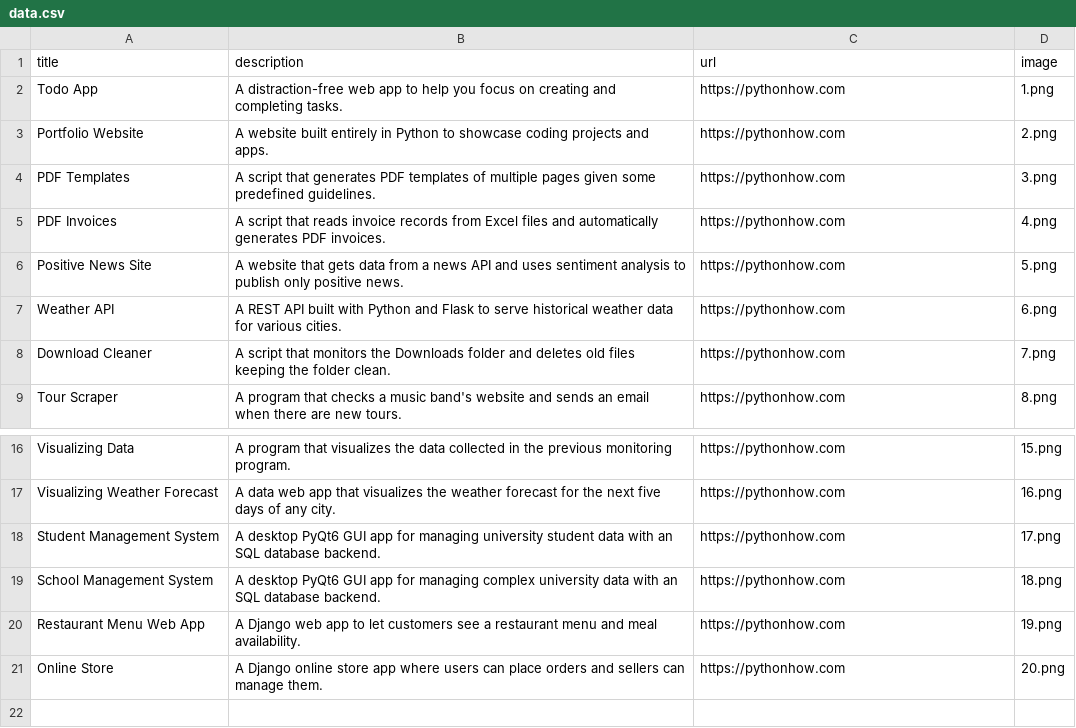
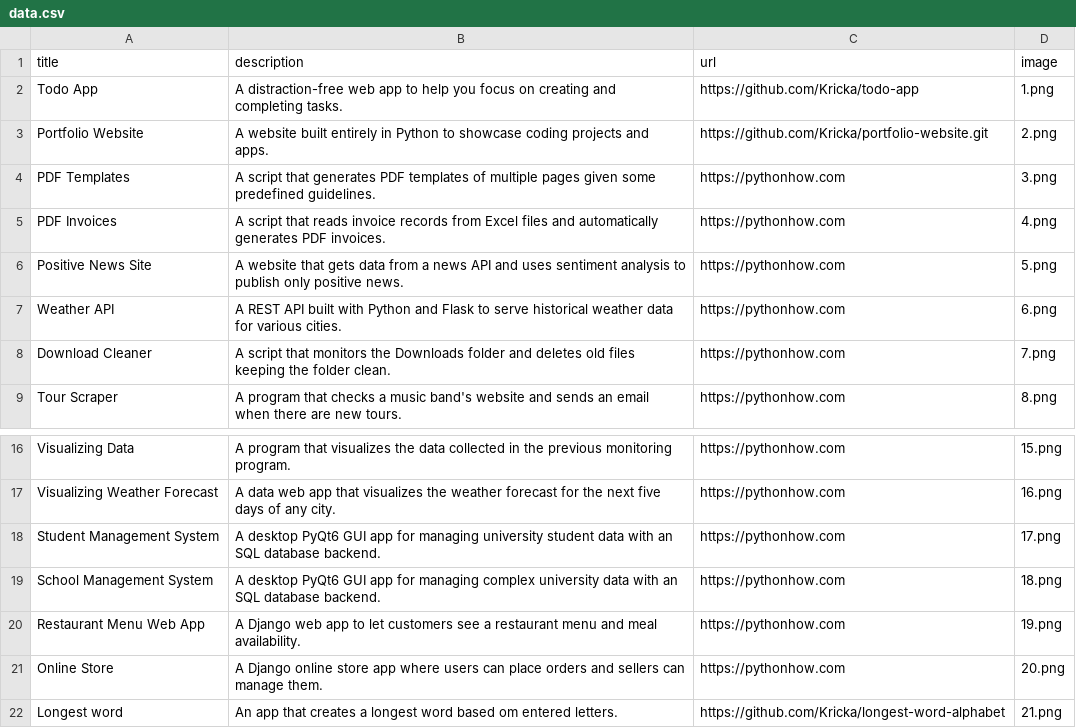
Before and after one commit to Kricka/portfolio-website, a CSV file: data.csv, drawn as a sheet; only a part is shown, gaps mark what is left out.

```diff
--- a/data.csv
+++ b/data.csv
@@ -1,4 +1,4 @@
 title;description;url;image
-Todo App;A distraction-free web app to help you focus on creating and completing tasks.;https://pythonhow.com;1.png
-Portfolio Website;A website built entirely in Python to showcase coding projects and apps.;https://pythonhow.com;2.png
+Todo App;A distraction-free web app to help you focus on creating and completing tasks.;https://github.com/Kricka/todo-app;1.png
+Portfolio Website;A website built entirely in Python to showcase coding projects and apps.;https://github.com/Kricka/portfolio-website.git;2.png
 PDF Templates;A script that generates PDF templates of multiple pages given some predefined guidelines.;https://pythonhow.com;3.png
@@ -21 +21,2 @@ Restaurant Menu Web App;A Django web app to let customers see a restaurant menu
 Online Store;A Django online store app where users can place orders and sellers can manage them.;https://pythonhow.com;20.png
+Longest word; An app that creates a longest word based om entered letters.;https://github.com/Kricka/longest-word-alphabet;21.png
```
Also changed, not shown: 2 other files.
